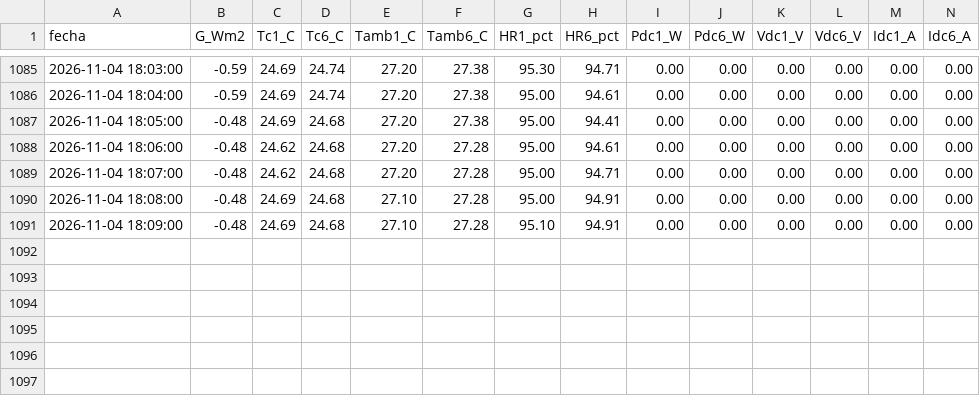
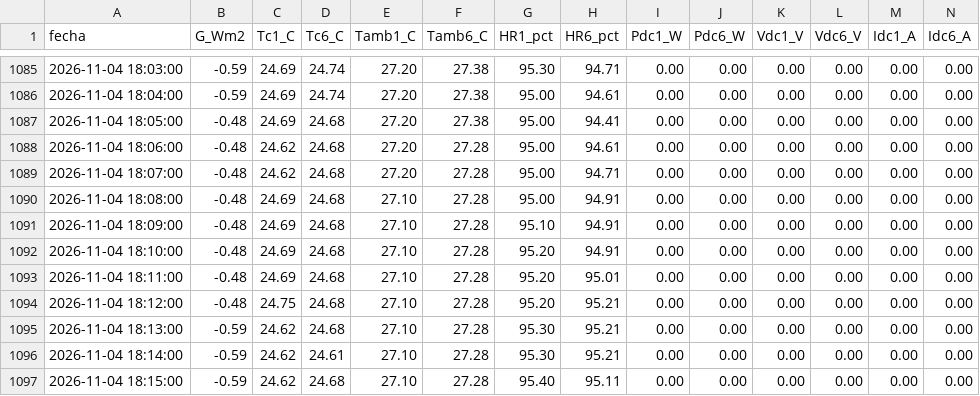
Before and after one commit to sthifen/pv-el5656-datos, a CSV file: datos/2026-11-04.csv, drawn as a sheet; only a part is shown, gaps mark what is left out; the diff names each change by its address in the sheet, - before the commit and + after, or states it on an @@ line.

Commit message:
datos 2026-11-04 18:15

```diff
--- a/datos/2026-11-04.csv
+++ b/datos/2026-11-04.csv
+row 1092: 2026-11-04 18:10:00 | -0.48 | 24.69 | 24.68 | 27.10 | 27.28 | 95.20 | 94.91 | 0.00 | 0.00 | 0.00 | 0.00 | 0.00 | 0.00
+row 1093: 2026-11-04 18:11:00 | -0.48 | 24.69 | 24.68 | 27.10 | 27.28 | 95.20 | 95.01 | 0.00 | 0.00 | 0.00 | 0.00 | 0.00 | 0.00
+row 1094: 2026-11-04 18:12:00 | -0.48 | 24.75 | 24.68 | 27.10 | 27.28 | 95.20 | 95.21 | 0.00 | 0.00 | 0.00 | 0.00 | 0.00 | 0.00
+row 1095: 2026-11-04 18:13:00 | -0.59 | 24.62 | 24.68 | 27.10 | 27.28 | 95.30 | 95.21 | 0.00 | 0.00 | 0.00 | 0.00 | 0.00 | 0.00
+row 1096: 2026-11-04 18:14:00 | -0.59 | 24.62 | 24.61 | 27.10 | 27.28 | 95.30 | 95.21 | 0.00 | 0.00 | 0.00 | 0.00 | 0.00 | 0.00
+row 1097: 2026-11-04 18:15:00 | -0.59 | 24.62 | 24.68 | 27.10 | 27.28 | 95.40 | 95.11 | 0.00 | 0.00 | 0.00 | 0.00 | 0.00 | 0.00
```
